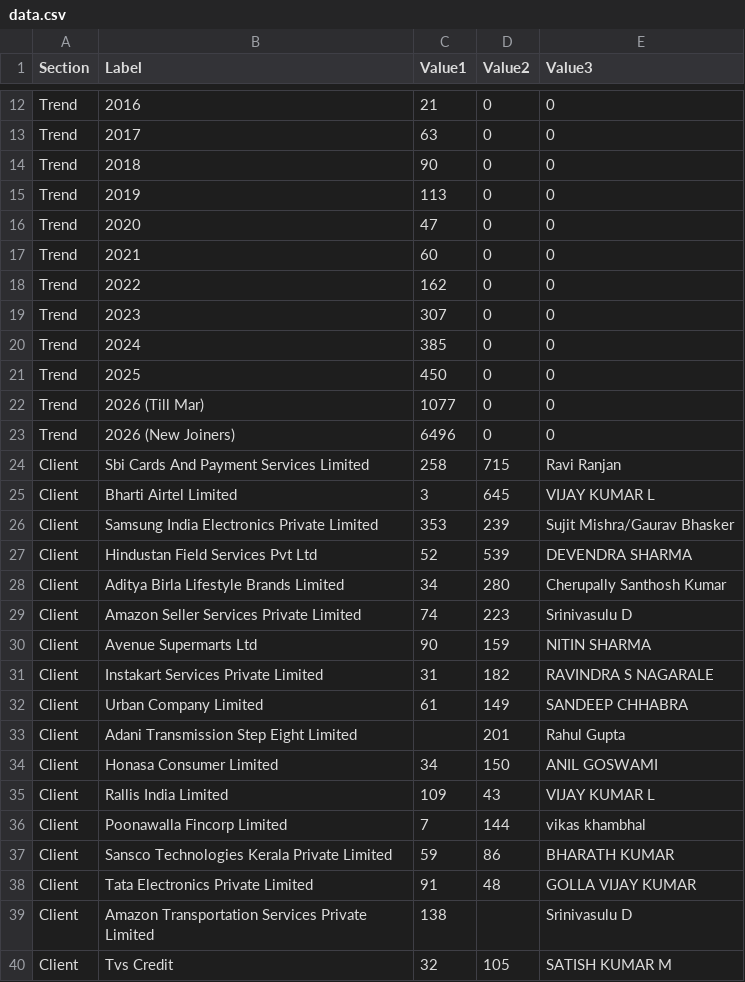
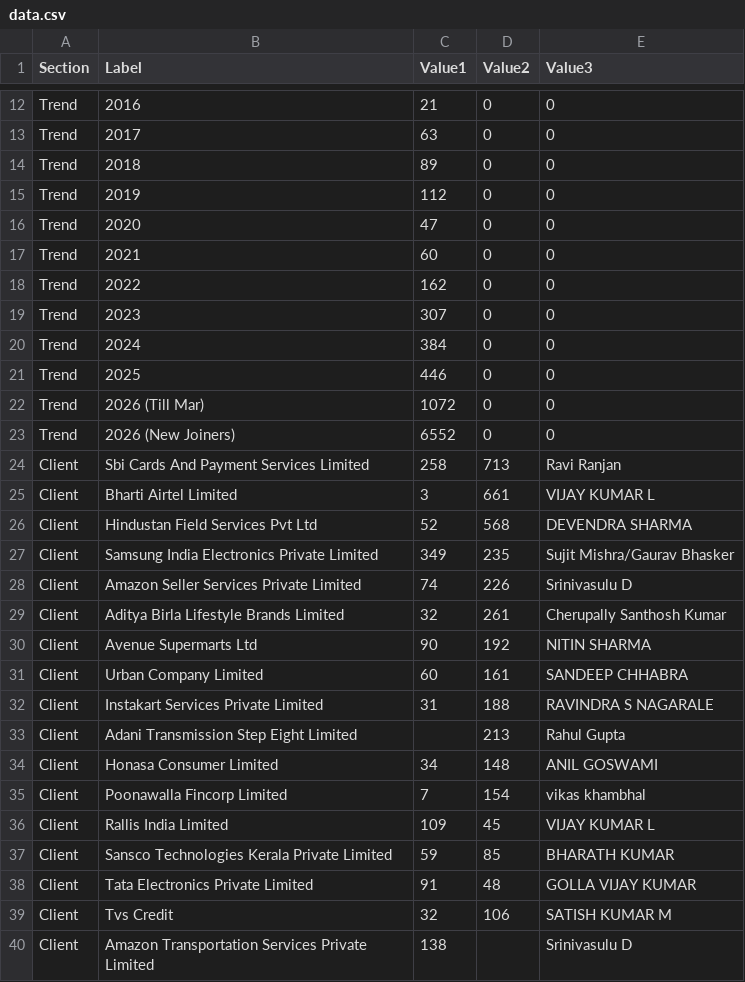
Before and after one commit to chetanshekhawat-bit/Ekyc-Pendency, a CSV file: data.csv, drawn as a sheet; only a part is shown, gaps mark what is left out; the diff covers the shown part only.

Commit message:
Update data.csv

```diff
--- a/data.csv
+++ b/data.csv
@@ -13,4 +13,4 @@ Trend,2016,21,0,0,,,,,
 Trend,2017,63,0,0,,,,,
-Trend,2018,90,0,0,,,,,
-Trend,2019,113,0,0,,,,,
+Trend,2018,89,0,0,,,,,
+Trend,2019,112,0,0,,,,,
 Trend,2020,47,0,0,,,,,
@@ -19,22 +19,22 @@ Trend,2022,162,0,0,,,,,
 Trend,2023,307,0,0,,,,,
-Trend,2024,385,0,0,,,,,
-Trend,2025,450,0,0,,,,,
-Trend,2026 (Till Mar),1077,0,0,,,,,
-Trend,2026 (New Joiners),6496,0,0,,,,,
-Client,Sbi Cards And Payment Services Limited,258,715,Ravi Ranjan,,,,,
-Client,Bharti Airtel Limited,3,645,VIJAY KUMAR L,,,,,
-Client,Samsung India Electronics Private Limited,353,239,Sujit Mishra/Gaurav Bhasker,,,,,
-Client,Hindustan Field Services Pvt Ltd,52,539,DEVENDRA SHARMA,,,,,
-Client,Aditya Birla Lifestyle Brands Limited,34,280,Cherupally Santhosh Kumar,,,,,
-Client,Amazon Seller Services Private Limited,74,223,Srinivasulu D,,,,,
-Client,Avenue Supermarts Ltd,90,159,NITIN SHARMA,,,,,
-Client,Instakart Services Private Limited,31,182,RAVINDRA S NAGARALE,,,,,
-Client,Urban Company Limited,61,149,SANDEEP CHHABRA,,,,,
-Client,Adani Transmission Step Eight Limited,,201,Rahul Gupta,,,,,
-Client,Honasa Consumer Limited,34,150,ANIL GOSWAMI,,,,,
-Client,Rallis India Limited,109,43,VIJAY KUMAR L,,,,,
-Client,Poonawalla Fincorp Limited,7,144,vikas khambhal,,,,,
-Client,Sansco Technologies Kerala Private Limited,59,86,BHARATH KUMAR,,,,,
+Trend,2024,384,0,0,,,,,
+Trend,2025,446,0,0,,,,,
+Trend,2026 (Till Mar),1072,0,0,,,,,
+Trend,2026 (New Joiners),6552,0,0,,,,,
+Client,Sbi Cards And Payment Services Limited,258,713,Ravi Ranjan,,,,,
+Client,Bharti Airtel Limited,3,661,VIJAY KUMAR L,,,,,
+Client,Hindustan Field Services Pvt Ltd,52,568,DEVENDRA SHARMA,,,,,
+Client,Samsung India Electronics Private Limited,349,235,Sujit Mishra/Gaurav Bhasker,,,,,
+Client,Amazon Seller Services Private Limited,74,226,Srinivasulu D,,,,,
+Client,Aditya Birla Lifestyle Brands Limited,32,261,Cherupally Santhosh Kumar,,,,,
+Client,Avenue Supermarts Ltd,90,192,NITIN SHARMA,,,,,
+Client,Urban Company Limited,60,161,SANDEEP CHHABRA,,,,,
+Client,Instakart Services Private Limited,31,188,RAVINDRA S NAGARALE,,,,,
+Client,Adani Transmission Step Eight Limited,,213,Rahul Gupta,,,,,
+Client,Honasa Consumer Limited,34,148,ANIL GOSWAMI,,,,,
+Client,Poonawalla Fincorp Limited,7,154,vikas khambhal,,,,,
+Client,Rallis India Limited,109,45,VIJAY KUMAR L,,,,,
+Client,Sansco Technologies Kerala Private Limited,59,85,BHARATH KUMAR,,,,,
 Client,Tata Electronics Private Limited,91,48,GOLLA VIJAY KUMAR,,,,,
+Client,Tvs Credit,32,106,SATISH KUMAR M,,,,,
 Client,Amazon Transportation Services Private Limited,138,,Srinivasulu D,,,,,
-Client,Tvs Credit,32,105,SATISH KUMAR M,,,,,
```
Also changed, not shown: 7 added rows, 7 removed rows and 30 edited cells elsewhere in this file.
